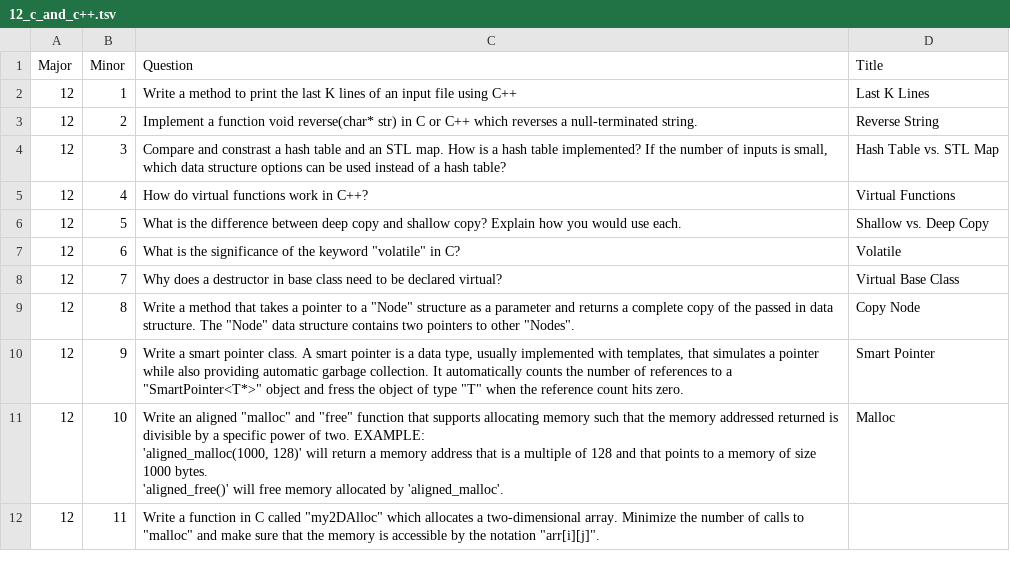
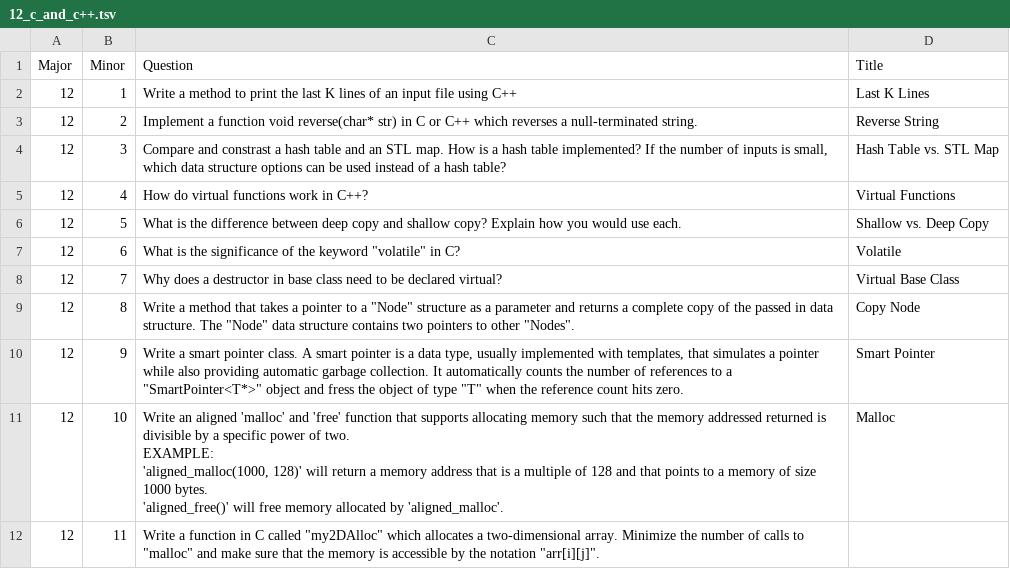
Before and after one commit to redpanda-ai/ctci, a TSV file: data/12_c_and_c++.tsv, drawn as a sheet.

Commit message:
Adding chapter 12 questions

```diff
--- a/data/12_c_and_c++.tsv
+++ b/data/12_c_and_c++.tsv
@@ -10,5 +10,6 @@ Major	Minor	Question	Title
 12	9	"Write a smart pointer class. A smart pointer is a data type, usually implemented with templates, that simulates a pointer while also providing automatic garbage collection. It automatically counts the number of references to a ""SmartPointer<T*>"" object and fress the object of type ""T"" when the reference count hits zero."	"Smart Pointer"
-12	10	"Write an aligned ""malloc"" and ""free"" function that supports allocating memory such that the memory addressed returned is divisible by a specific power of two. EXAMPLE:
-  'aligned_malloc(1000, 128)' will return a memory address that is a multiple of 128 and that points to a memory of size 1000 bytes.
-  'aligned_free()' will free memory allocated by 'aligned_malloc'."	"Malloc"
+12	10	"Write an aligned 'malloc' and 'free' function that supports allocating memory such that the memory addressed returned is divisible by a specific power of two.
+EXAMPLE:
+  'aligned_malloc(1000, 128)' will return a memory address that is a multiple of 128 and that points to a memory of size 1000 bytes.
+  'aligned_free()' will free memory allocated by 'aligned_malloc'."	"Malloc"
 12	11	"Write a function in C called ""my2DAlloc"" which allocates a two-dimensional array. Minimize the number of calls to ""malloc"" and make sure that the memory is accessible by the notation ""arr[i][j]"".
```
